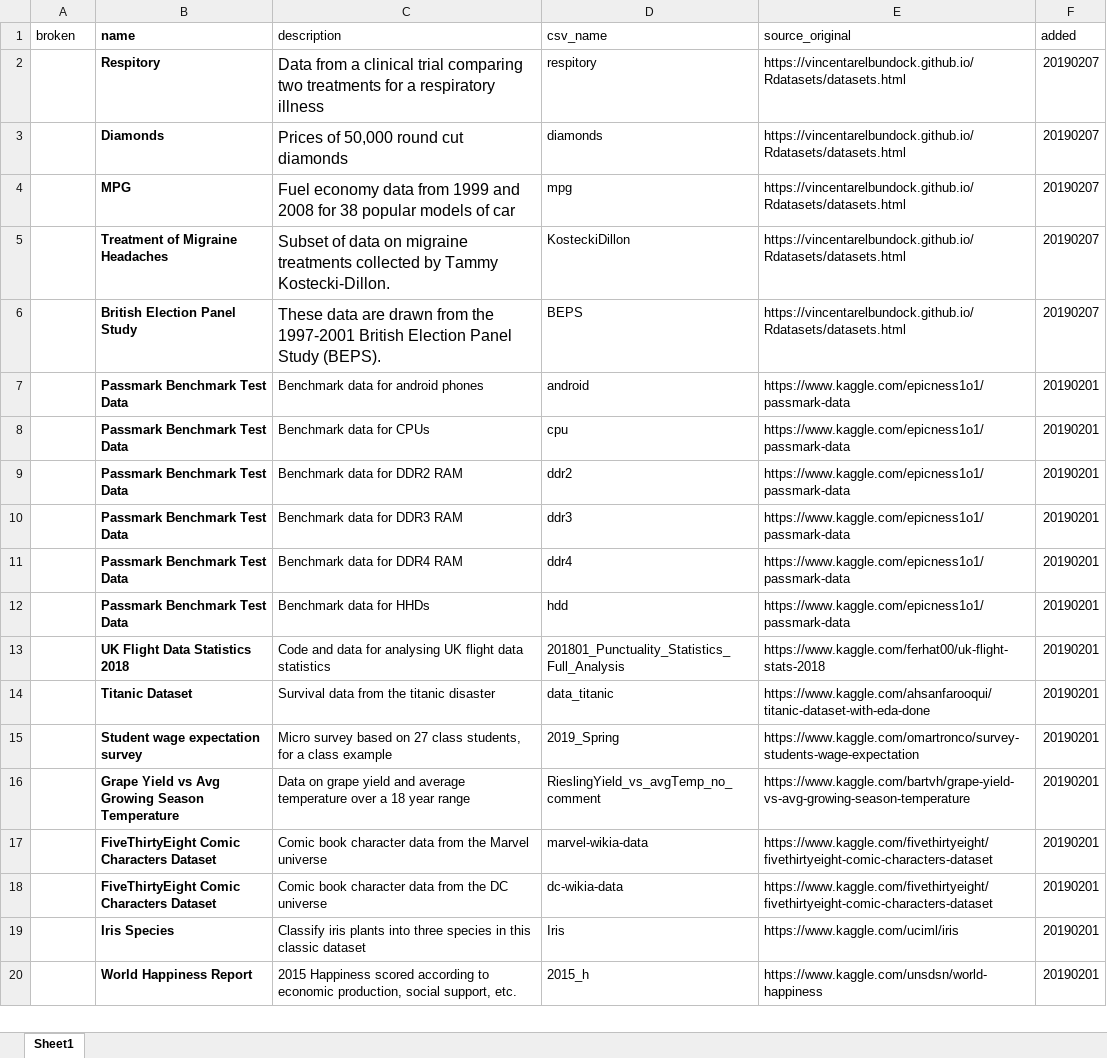
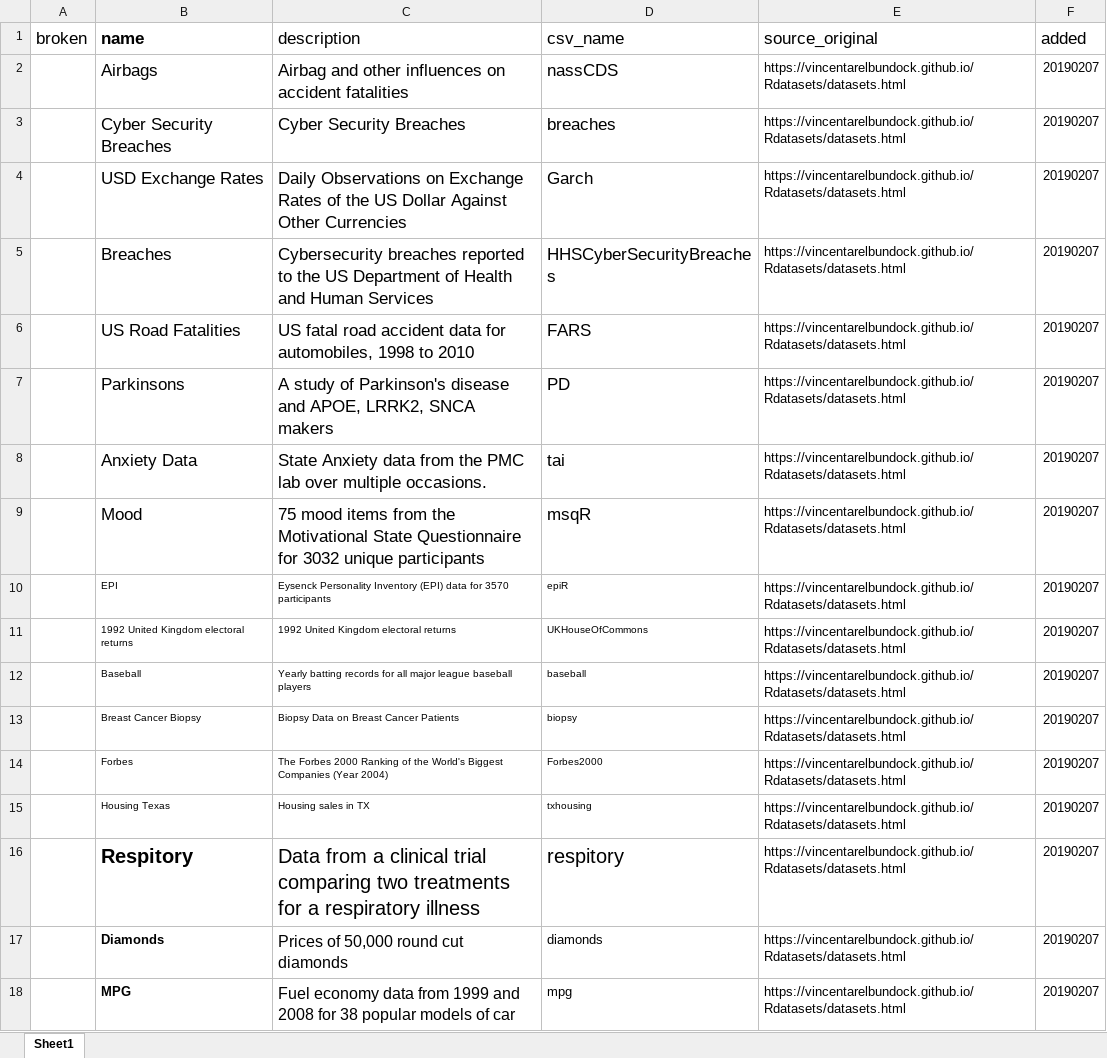
Before and after one commit to danielc92/kaggle-csv-data, an Excel workbook: reference.xlsx, sheet Sheet1, drawn as a sheet; only a part is shown; the shorter side is filled out with more unchanged rows; values as stored, in another font and other column widths than the file's, no borders; addresses are those after the commit; the diff names each change by its address in the sheet, - before the commit and + after, or states it on an @@ line.

Commit message:
Added more R datasetrs

```diff
--- a/reference.xlsx (sheet Sheet1)
+++ b/reference.xlsx (sheet Sheet1)
@@ A1:F1 text size: larger @@
+row 2:  | Airbags | Airbag and other influences on accident fatalities | nassCDS | https://vincentarelbundock.github.io/Rdatasets/datasets.html | 20190207
+row 3:  | Cyber Security Breaches | Cyber Security Breaches | breaches | https://vincentarelbundock.github.io/Rdatasets/datasets.html | 20190207
+row 4:  | USD Exchange Rates | Daily Observations on Exchange Rates of the US Dollar Against Other Currencies | Garch | https://vincentarelbundock.github.io/Rdatasets/datasets.html | 20190207
+row 5:  | Breaches | Cybersecurity breaches reported to the US Department of Health and Human Services | HHSCyberSecurityBreaches | https://vincentarelbundock.github.io/Rdatasets/datasets.html | 20190207
+row 6:  | US Road Fatalities | US fatal road accident data for automobiles, 1998 to 2010 | FARS | https://vincentarelbundock.github.io/Rdatasets/datasets.html | 20190207
+row 7:  | Parkinsons | A study of Parkinson's disease and APOE, LRRK2, SNCA makers | PD | https://vincentarelbundock.github.io/Rdatasets/datasets.html | 20190207
+row 8:  | Anxiety Data | State Anxiety data from the PMC lab over multiple occasions. | tai | https://vincentarelbundock.github.io/Rdatasets/datasets.html | 20190207
+row 9:  | Mood | 75 mood items from the Motivational State Questionnaire for 3032 unique participants | msqR | https://vincentarelbundock.github.io/Rdatasets/datasets.html | 20190207
+row 10:  | EPI | Eysenck Personality Inventory (EPI) data for 3570 participants | epiR | https://vincentarelbundock.github.io/Rdatasets/datasets.html | 20190207
+row 11:  | 1992 United Kingdom electoral returns | 1992 United Kingdom electoral returns | UKHouseOfCommons | https://vincentarelbundock.github.io/Rdatasets/datasets.html | 20190207
+row 12:  | Baseball | Yearly batting records for all major league baseball players | baseball | https://vincentarelbundock.github.io/Rdatasets/datasets.html | 20190207
+row 13:  | Breast Cancer Biopsy | Biopsy Data on Breast Cancer Patients | biopsy | https://vincentarelbundock.github.io/Rdatasets/datasets.html | 20190207
+row 14:  | Forbes | The Forbes 2000 Ranking of the World's Biggest Companies (Year 2004) | Forbes2000 | https://vincentarelbundock.github.io/Rdatasets/datasets.html | 20190207
+row 15:  | Housing Texas | Housing sales in TX | txhousing | https://vincentarelbundock.github.io/Rdatasets/datasets.html | 20190207
@@ B16:D16 text size: larger @@
```
Also changed, not shown: 15 other files.
